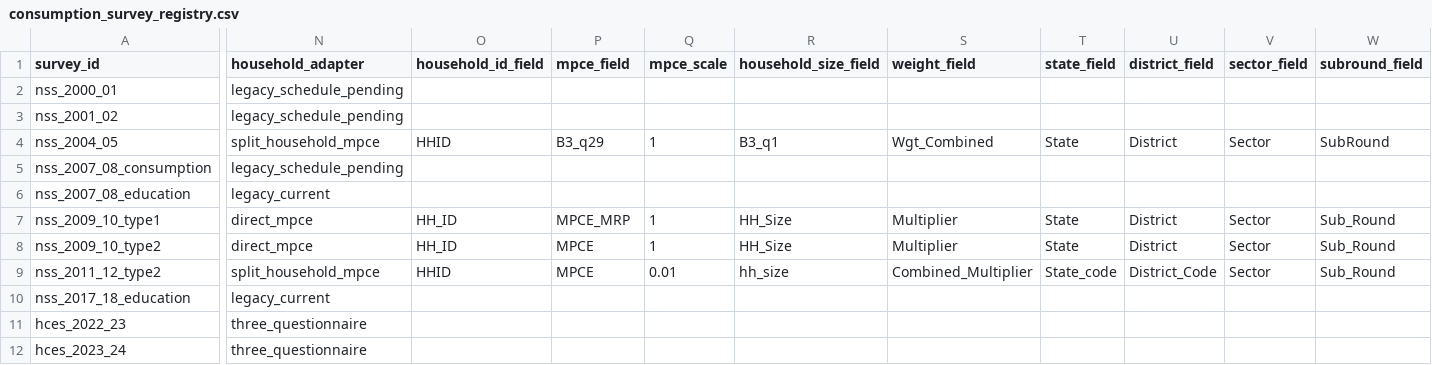
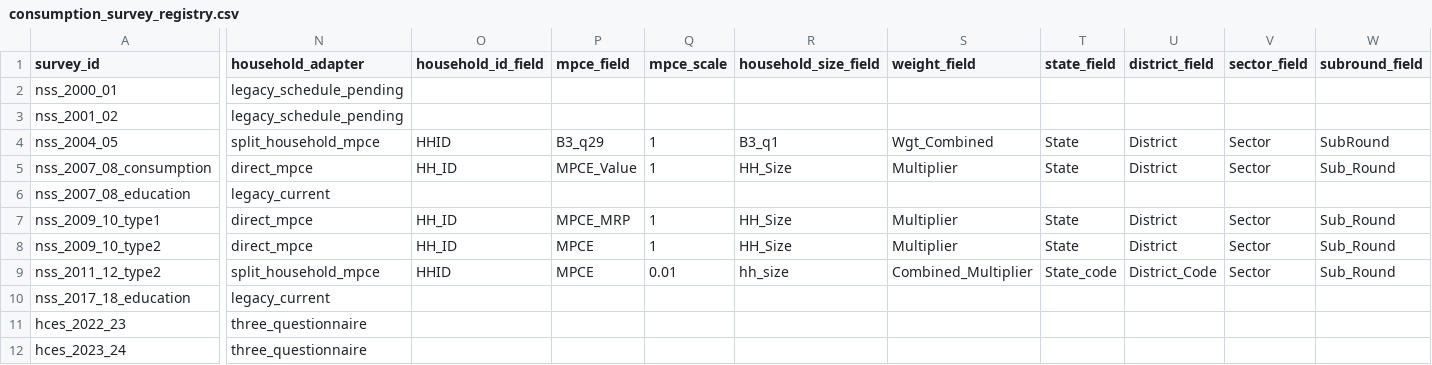
Before and after one commit to rishavbroy/emi-inequality-india, a CSV file: data/metadata/consumption_survey_registry.csv, drawn as a sheet; only a part is shown, gaps mark what is left out; the diff covers the shown part only; the diff names each change by its address in the sheet, - before the commit and + after, or states it on an @@ line.

```diff
--- a/data/metadata/consumption_survey_registry.csv
+++ b/data/metadata/consumption_survey_registry.csv
-N5 (household_adapter): legacy_schedule_pending
+N5 (household_adapter): direct_mpce
-O5 (household_id_field): (empty)
+O5 (household_id_field): HH_ID
-P5 (mpce_field): (empty)
+P5 (mpce_field): MPCE_Value
-Q5 (mpce_scale): (empty)
+Q5 (mpce_scale): 1
-R5 (household_size_field): (empty)
+R5 (household_size_field): HH_Size
-S5 (weight_field): (empty)
+S5 (weight_field): Multiplier
-T5 (state_field): (empty)
+T5 (state_field): State
-U5 (district_field): (empty)
+U5 (district_field): District
-V5 (sector_field): (empty)
+V5 (sector_field): Sector
-W5 (subround_field): (empty)
+W5 (subround_field): Sub_Round
```
Also changed, not shown: 3 edited cells elsewhere in this file, data/metadata/consumption_mpce_benchmarks.csv, 2 other files.
